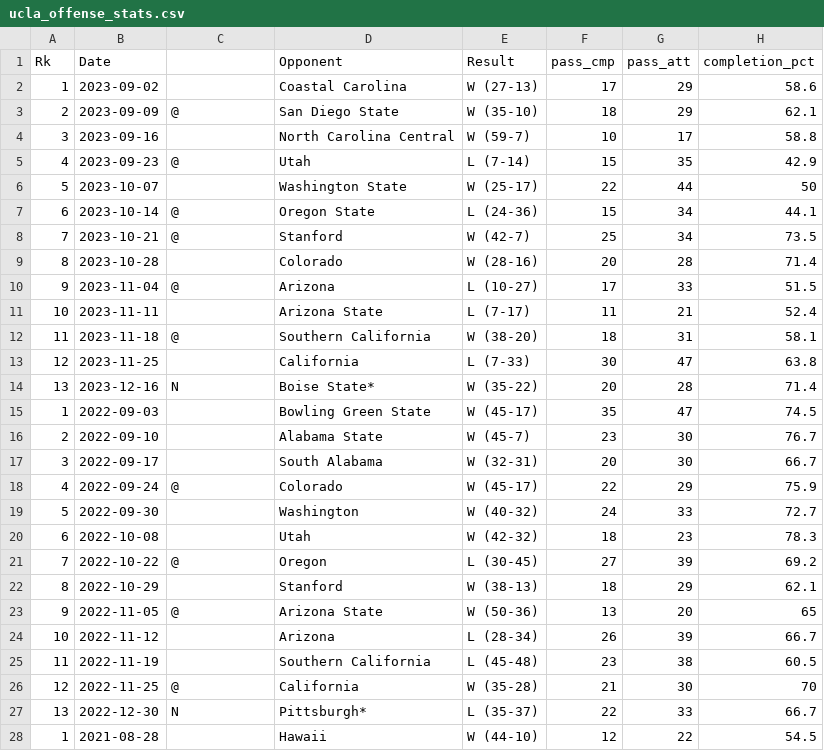
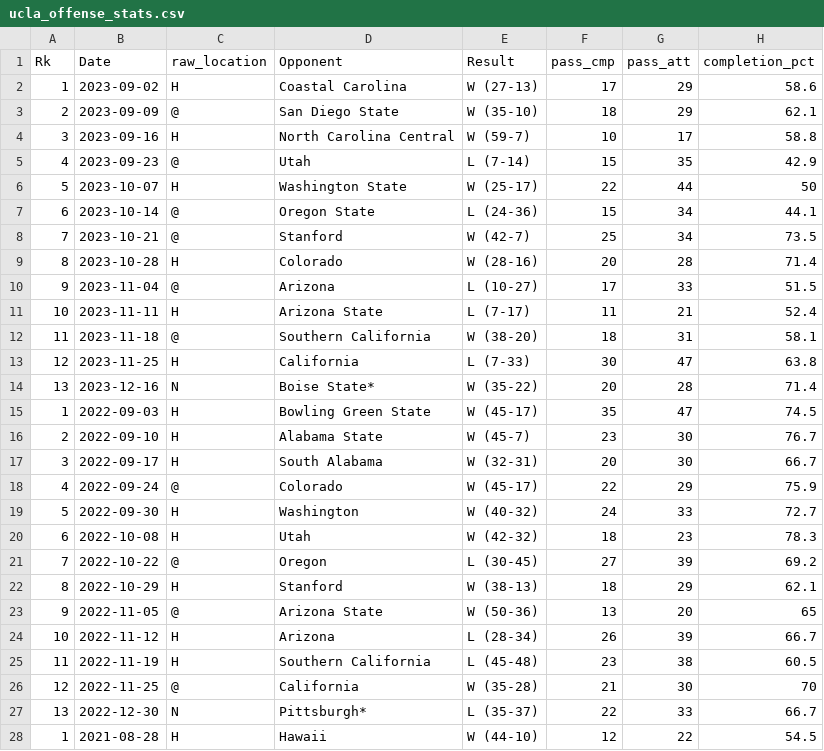
Before and after one commit to bgwarren1/BSA-BIG10, a CSV file: data/ucla_offense_stats.csv, drawn as a sheet; only a part is shown; the diff covers the shown part only; the diff names each change by its address in the sheet, - before the commit and + after, or states it on an @@ line.

Commit message:
added UCLA Offensive stats updated

```diff
--- a/data/ucla_offense_stats.csv
+++ b/data/ucla_offense_stats.csv
-C1: (empty)
+C1: raw_location
-C2 (raw_location): (empty)
+C2 (raw_location): H
-C4 (raw_location): (empty)
+C4 (raw_location): H
-C6 (raw_location): (empty)
+C6 (raw_location): H
-C9 (raw_location): (empty)
+C9 (raw_location): H
-C11 (raw_location): (empty)
+C11 (raw_location): H
-C13 (raw_location): (empty)
+C13 (raw_location): H
-C15:C17 (raw_location): (empty)
+C15:C17 (raw_location): H
-C19:C20 (raw_location): (empty)
+C19:C20 (raw_location): H
-C22 (raw_location): (empty)
+C22 (raw_location): H
-C24:C25 (raw_location): (empty)
+C24:C25 (raw_location): H
-C28 (raw_location): (empty)
+C28 (raw_location): H
```
Also changed, not shown: 54 edited cells elsewhere in this file.
